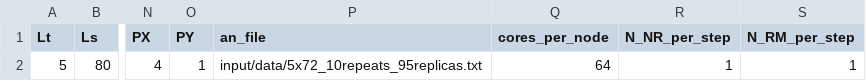
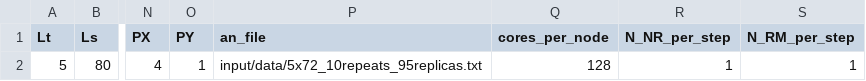
Before and after one commit to fzierler/LLR_HiRep_heatbath_input, a CSV file: input/tursa.csv, drawn as a sheet; only a part is shown, gaps mark what is left out; the diff names each change by its address in the sheet, - before the commit and + after, or states it on an @@ line.

Commit message:
fix cores per node on tursa

```diff
--- a/input/tursa.csv
+++ b/input/tursa.csv
-Q2 (cores_per_node): 64
+Q2 (cores_per_node): 128
```
